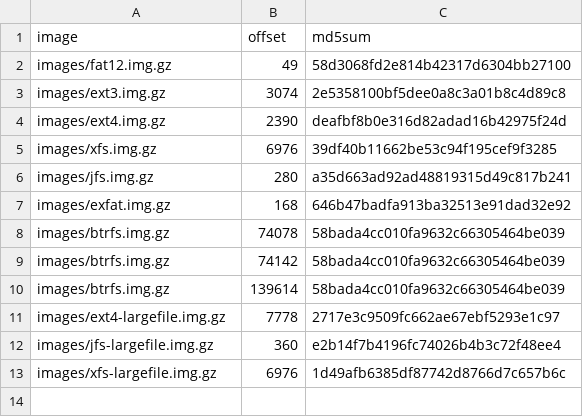
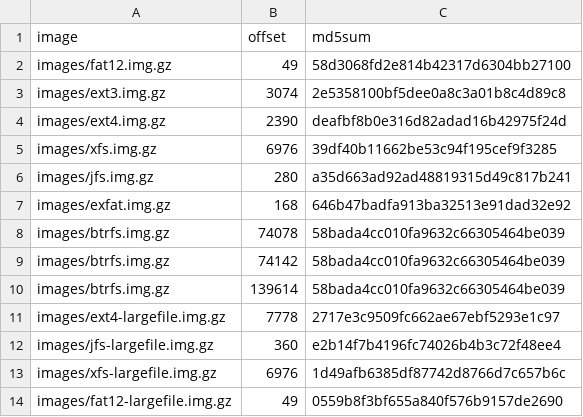
Before and after one commit to danluu/fs-errors, a CSV file: inputs.csv, drawn as a sheet; the diff names each change by its address in the sheet, - before the commit and + after, or states it on an @@ line.

Commit message:
Add fat12-largefile

```diff
--- a/inputs.csv
+++ b/inputs.csv
+row 14: images/fat12-largefile.img.gz | 49 | 0559b8f3bf655a840f576b9157de2690
```
Also changed, not shown: 1 other file.
